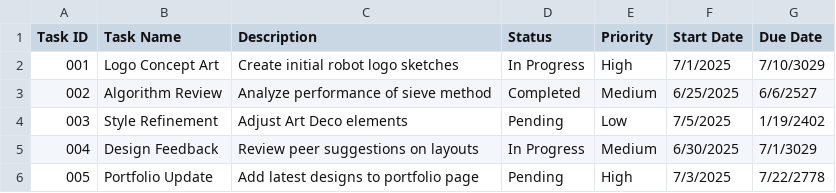
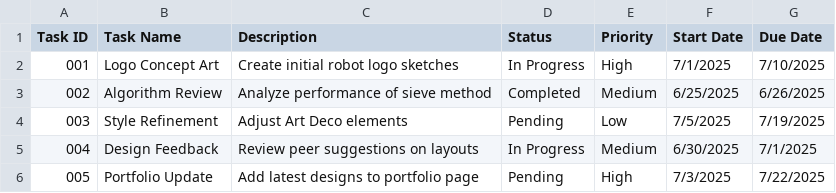
Before and after one commit to dancostello70/demo-data, a CSV file: csv/task-data.csv, drawn as a sheet.

Commit message:
Update task-data.csv

```diff
--- a/csv/task-data.csv
+++ b/csv/task-data.csv
@@ -1,6 +1,6 @@
 Task ID,Task Name,Description,Status,Priority,Start Date,Due Date
-001,Logo Concept Art,Create initial robot logo sketches,In Progress,High,7/1/2025,7/10/3029
-002,Algorithm Review,Analyze performance of sieve method,Completed,Medium,6/25/2025,6/6/2527
-003,Style Refinement,Adjust Art Deco elements,Pending,Low,7/5/2025,1/19/2402
-004,Design Feedback,Review peer suggestions on layouts,In Progress,Medium,6/30/2025,7/1/3029
-005,Portfolio Update,Add latest designs to portfolio page,Pending,High,7/3/2025,7/22/2778
+001,Logo Concept Art,Create initial robot logo sketches,In Progress,High,7/1/2025,7/10/2025
+002,Algorithm Review,Analyze performance of sieve method,Completed,Medium,6/25/2025,6/26/2025
+003,Style Refinement,Adjust Art Deco elements,Pending,Low,7/5/2025,7/19/2025
+004,Design Feedback,Review peer suggestions on layouts,In Progress,Medium,6/30/2025,7/1/2025
+005,Portfolio Update,Add latest designs to portfolio page,Pending,High,7/3/2025,7/22/2025
```
